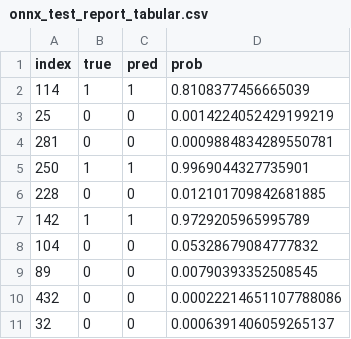
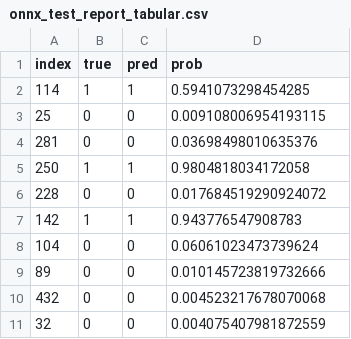
Before and after one commit to Xerass/PCOS_ML, a CSV file: TabularModel/onnx_test_report_tabular.csv, drawn as a sheet.

```diff
--- a/TabularModel/onnx_test_report_tabular.csv
+++ b/TabularModel/onnx_test_report_tabular.csv
@@ -1,11 +1,11 @@
 index,true,pred,prob
-114,1,1,0.8108377456665039
-25,0,0,0.0014224052429199219
-281,0,0,0.0009884834289550781
-250,1,1,0.9969044327735901
-228,0,0,0.012101709842681885
-142,1,1,0.9729205965995789
-104,0,0,0.05328679084777832
-89,0,0,0.00790393352508545
-432,0,0,0.00022214651107788086
-32,0,0,0.0006391406059265137
+114,1,1,0.5941073298454285
+25,0,0,0.009108006954193115
+281,0,0,0.03698498010635376
+250,1,1,0.9804818034172058
+228,0,0,0.017684519290924072
+142,1,1,0.943776547908783
+104,0,0,0.06061023473739624
+89,0,0,0.010145723819732666
+432,0,0,0.004523217678070068
+32,0,0,0.004075407981872559
```
Also changed, not shown: ImageModel/onnx_test_report.csv, 5 other files.
